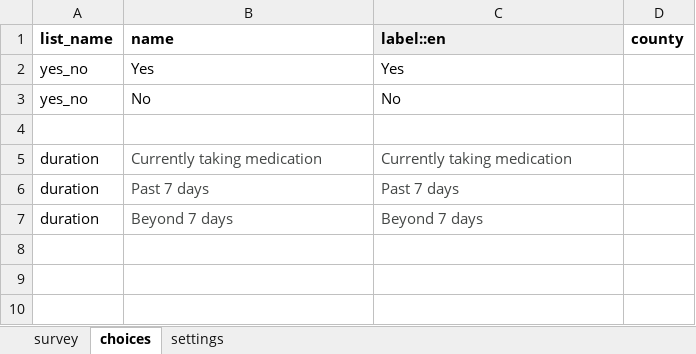
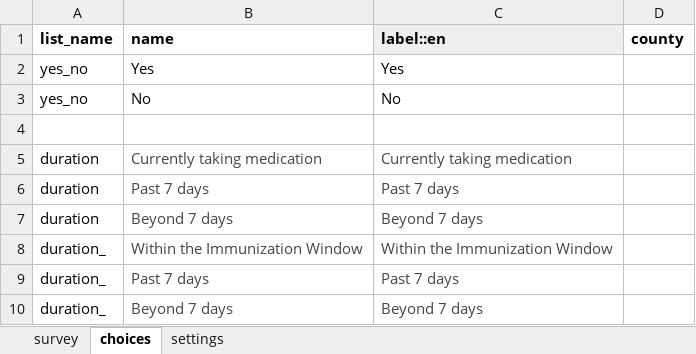
Before and after one commit to medic/cht-accelerator, an Excel workbook: IntelliSOFT/Example CHT application/cht_pvers/forms/app/assessment.xlsx, sheet choices, drawn as a sheet; values as stored, in another font and other column widths than the file's, no borders; charts and pictures not drawn; the diff names each change by its address in the sheet, - before the commit and + after, or states it on an @@ line.

```diff
--- a/IntelliSOFT/Example CHT application/cht_pvers/forms/app/assessment.xlsx (sheet choices)
+++ b/IntelliSOFT/Example CHT application/cht_pvers/forms/app/assessment.xlsx (sheet choices)
+row 8: duration_ | Within the Immunization Window | Within the Immunization Window
+row 9: duration_ | Past 7 days | Past 7 days
+row 10: duration_ | Beyond 7 days | Beyond 7 days
```
Also changed, not shown: sheet survey, sheet settings, IntelliSOFT/Example CHT application/cht_pvers/forms/app/padr.xlsx, 37 other files.
